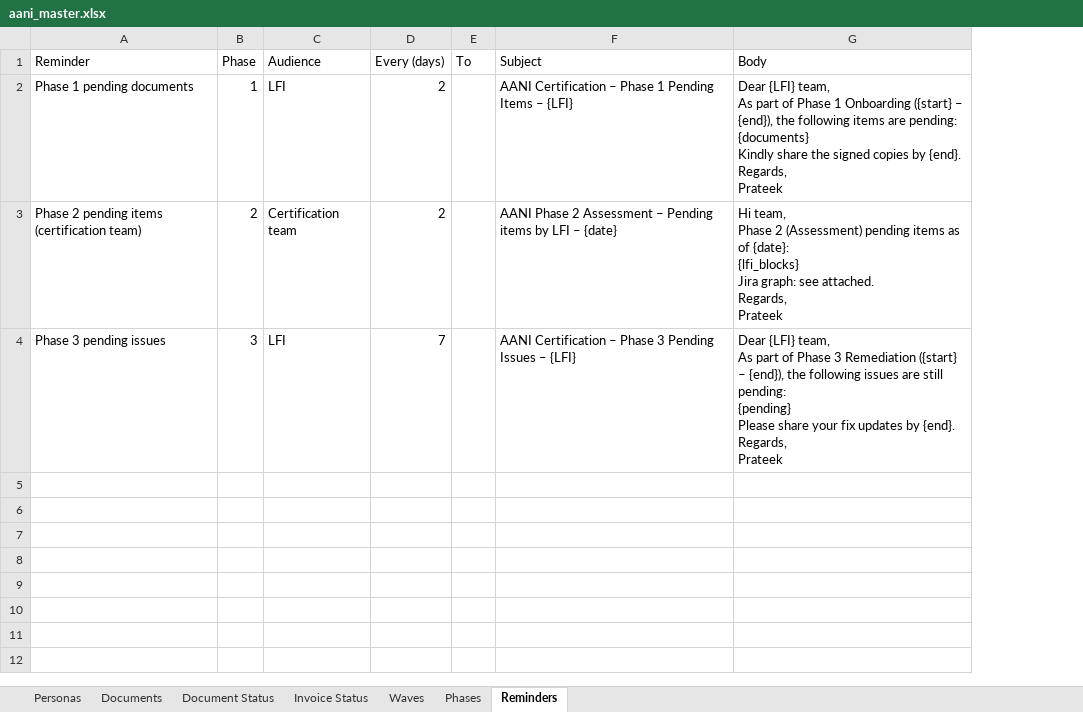
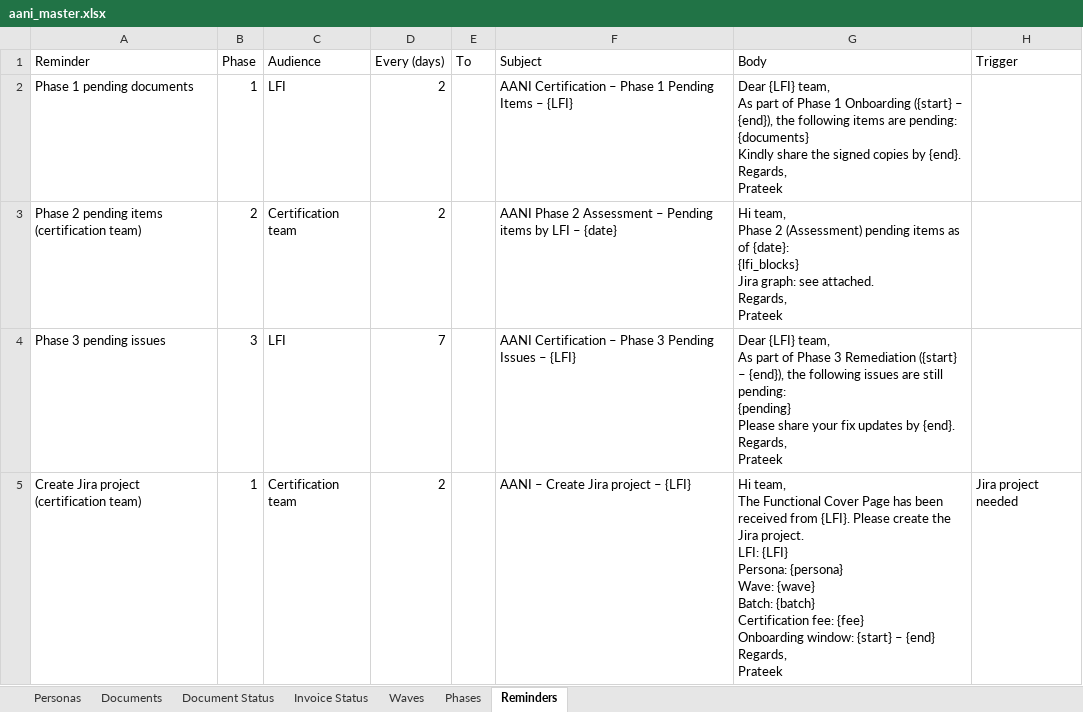
Before and after one commit to prateekvarpe-star/Certified-, an Excel workbook: aani_master.xlsx, sheet Reminders, drawn as a sheet; values as stored, in another font and other column widths than the file's, no borders; ↵ is a line break in a cell; the diff names each change by its address in the sheet, - before the commit and + after, or states it on an @@ line.

```diff
--- a/aani_master.xlsx (sheet Reminders)
+++ b/aani_master.xlsx (sheet Reminders)
+column H (Trigger), empty
+row 5: Create Jira project (certification team) | 1 | Certification team | 2 |  | AANI – Create Jira project – {LFI} | Hi team, ↵ The Functional Cover Page has been received from {LFI}. Please create the Jira project. ↵ LFI: {LFI} ↵ Persona: {persona} ↵ Wave: {wave} ↵ Batch: {batch} ↵ Certification fee: {fee} ↵ Onboarding window: {start} – {end} ↵ Regards, ↵ Prateek | Jira project needed
```
Also changed, not shown: sheet Phases, 1 other file.
